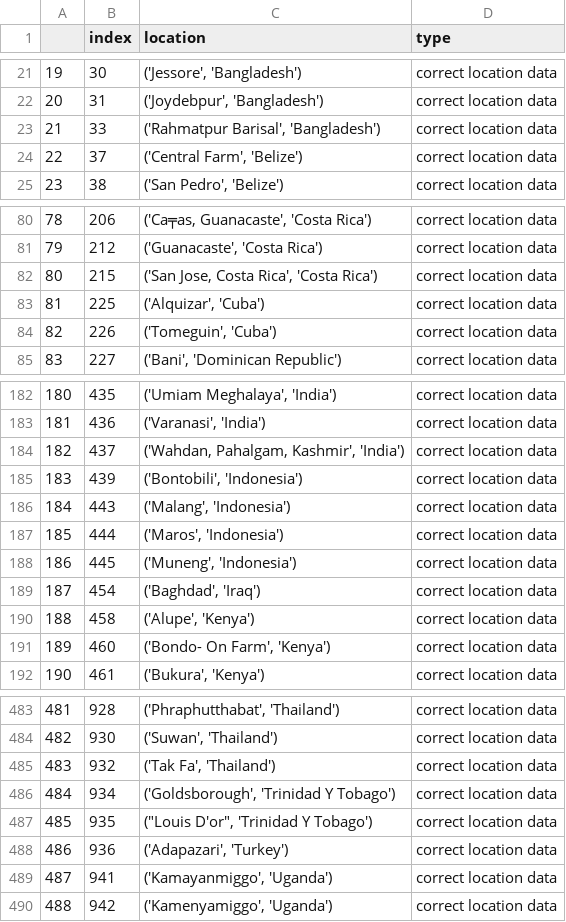
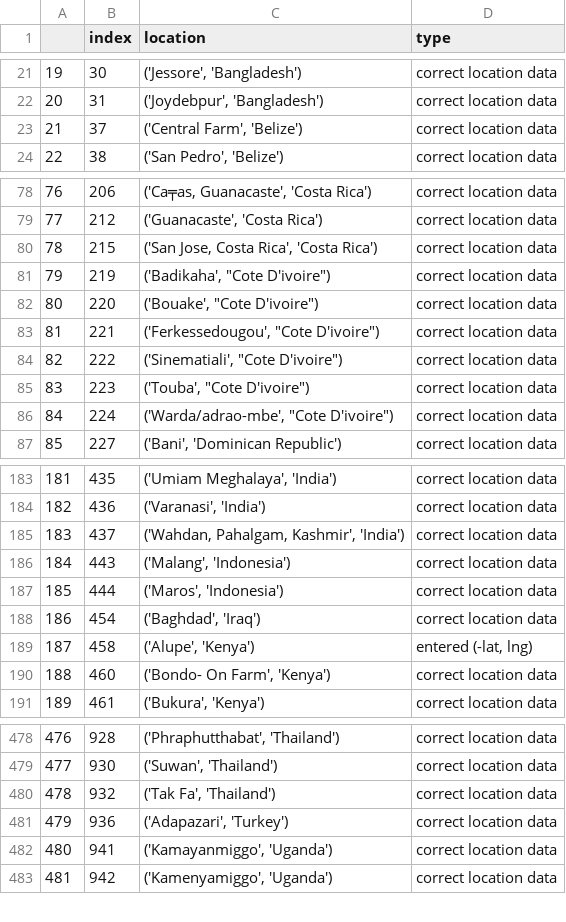
Before and after one commit to Sammy-F/IaaGeoDataCleaning, a CSV file: IaaGeoDataCleaning/correct_validation_lol_2018-06-07 .csv, drawn as a sheet; only a part is shown, gaps mark what is left out; removed rows and columns are numbered as before the commit, all else as after; the diff covers the shown part only; the diff names each change by its address in the sheet, - before the commit and + after, or states it on an @@ line.

```diff
--- a/IaaGeoDataCleaning/correct_validation_lol_2018-06-07 .csv
+++ b/IaaGeoDataCleaning/correct_validation_lol_2018-06-07 .csv
-row 23: 21 | 33 | ('Rahmatpur Barisal', 'Bangladesh') | correct location data
@@ column A renumbered from row 23 down @@
-row 83: 81 | 225 | ('Alquizar', 'Cuba') | correct location data
-row 84: 82 | 226 | ('Tomeguin', 'Cuba') | correct location data
+row 81: 79 | 219 | ('Badikaha', "Cote D'ivoire") | correct location data
+row 82: 80 | 220 | ('Bouake', "Cote D'ivoire") | correct location data
+row 83: 81 | 221 | ('Ferkessedougou', "Cote D'ivoire") | correct location data
+row 84: 82 | 222 | ('Sinematiali', "Cote D'ivoire") | correct location data
+row 85: 83 | 223 | ('Touba', "Cote D'ivoire") | correct location data
+row 86: 84 | 224 | ('Warda/adrao-mbe', "Cote D'ivoire") | correct location data
-row 185: 183 | 439 | ('Bontobili', 'Indonesia') | correct location data
-row 188: 186 | 445 | ('Muneng', 'Indonesia') | correct location data
-D189 (type): correct location data
+D189 (type): entered (-lat, lng)
-row 486: 484 | 934 | ('Goldsborough', 'Trinidad Y Tobago') | correct location data
-row 487: 485 | 935 | ("Louis D'or", 'Trinidad Y Tobago') | correct location data
```
Also changed, not shown: 1 added row, 8 removed rows and 2 edited cells elsewhere in this file, IaaGeoDataCleaning/incorrect_validation_log_2018-06-07 .csv, 10 other files.
